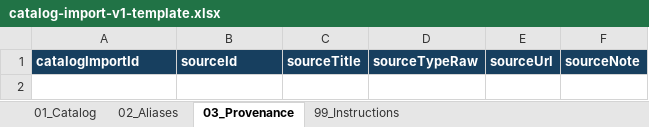
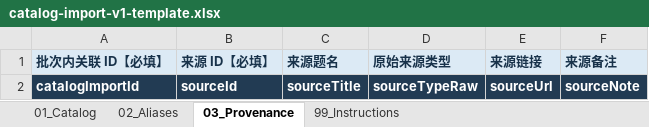
Before and after one commit to nontwo/moya-inscriptions-web, an Excel workbook: docs/catalog-import/catalog-import-v1-template.xlsx, sheet 03_Provenance, drawn as a sheet; values as stored, in another font and other column widths than the file's, no borders; table styles not drawn; the diff names each change by its address in the sheet, - before the commit and + after, or states it on an @@ line.

```diff
--- a/docs/catalog-import/catalog-import-v1-template.xlsx (sheet 03_Provenance)
+++ b/docs/catalog-import/catalog-import-v1-template.xlsx (sheet 03_Provenance)
+row 1: 批次内关联 ID【必填】 | 来源 ID【必填】 | 来源题名 | 原始来源类型 | 来源链接 | 来源备注
```
Also changed, not shown: sheet 99_Instructions, sheet 01_Catalog, sheet 02_Aliases, 9 other files.
